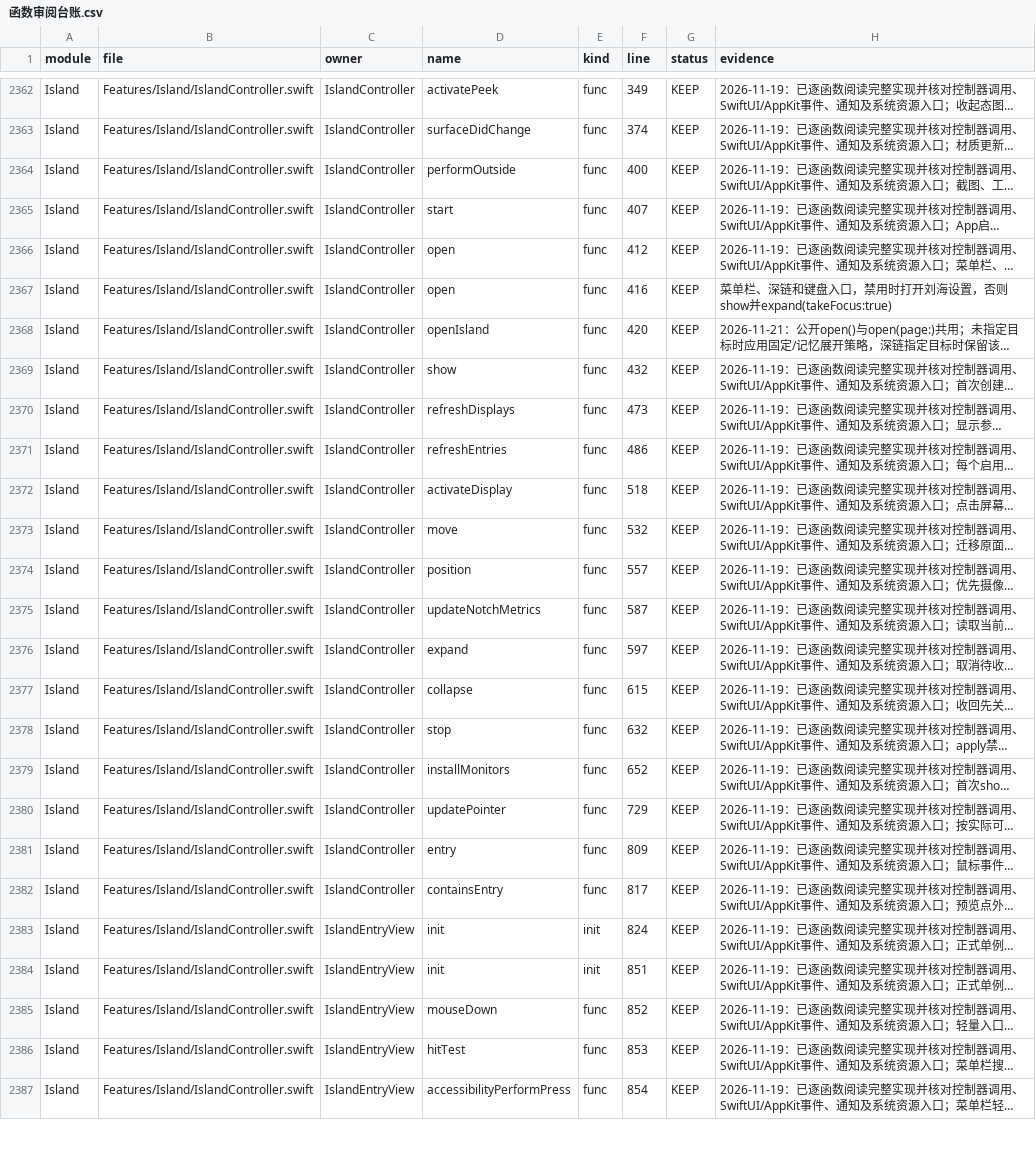
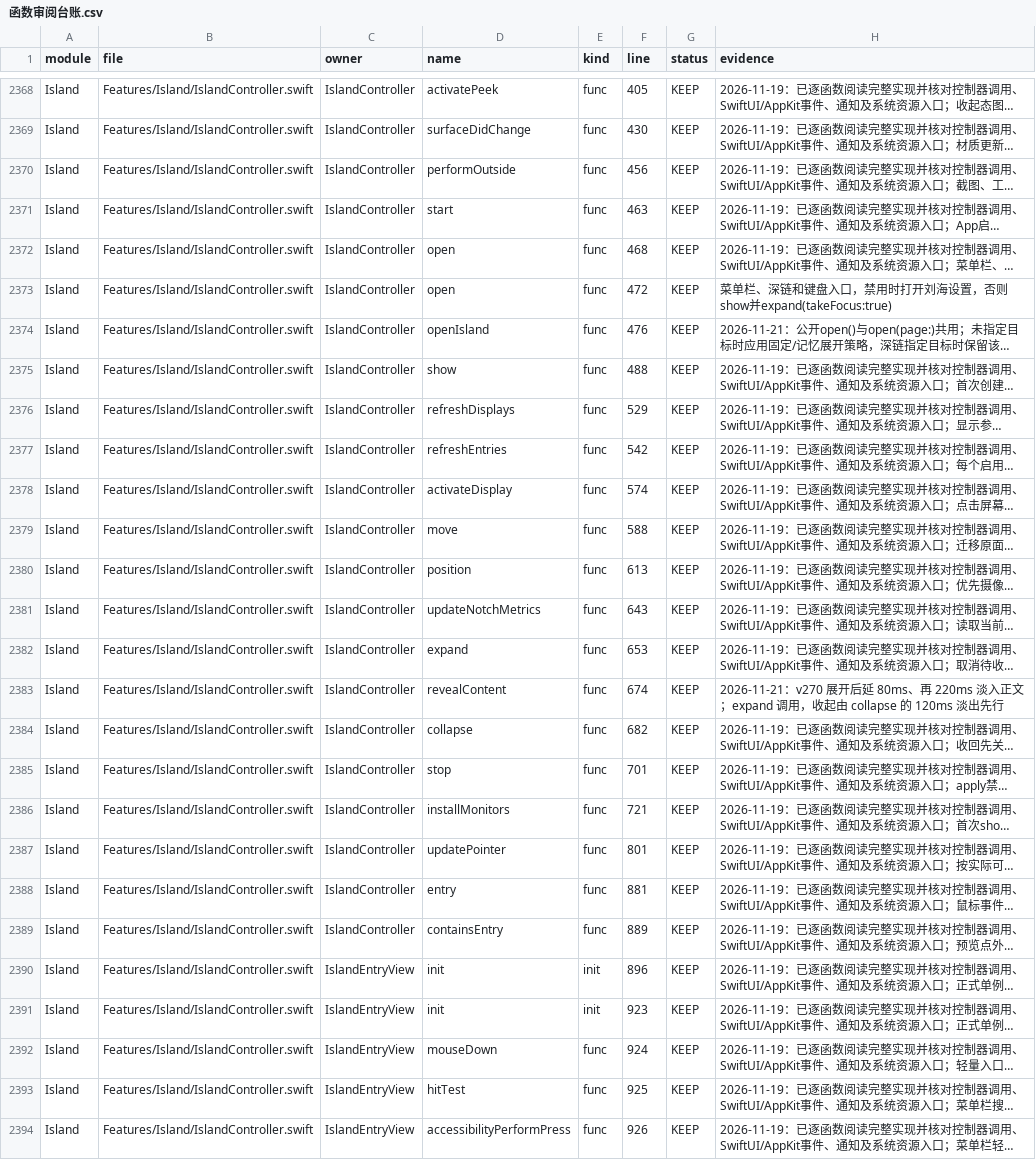
Before and after one commit to sxyq/Kitnest, a CSV file: docs/40-审计与核对/数据表/函数审阅台账.csv, drawn as a sheet; only a part is shown, gaps mark what is left out; long unchanged cells end in …; addresses are those after the commit; the diff covers the shown part only; the diff names each change by its address in the sheet, - before the commit and + after, or states it on an @@ line.

Commit message:
feat(motion): haptic master switch, island curves, monitor detail entry
需求来源：本地 Agent 执行提示词（Motion V8 资料包）—
「触觉场景未落地、刘海形变笨重、性能卡片无详情、页面切换与横滑作用域混淆」

改动：
- HapticFeedback：HapticConfiguration 新增总开关 enabled（旧 JSON 无该键时
  回落 true）；perform 统一校验 总开关+场景开关+强度；新增 simulate(event:
  intensity:) 供设置页「模拟所选场景」，只发一次系统模式、不执行业务动作；
  日志记录 pattern 与事件名。HapticSettingsPane 增加总开关、按场景显示
  启用状态/模式、把「试听」改为「模拟」并写明系统不返回振动确认。
- 岛外壳：展开 spring(0.42,0.80)、收起 smooth(0.30)（原 0.46/0.94 与 0.28/1）；
  正文独立 contentOpacity——展开延后 80ms、220ms 淡入，收起先 120ms 淡出；
  页面切换只动内容（12pt 横移 + 透明度，timingCurve 0.20s），外壳尺寸不变。
- 监测详情：首页监测卡点击 → openMonitorDetail（写入该指标、记录来源页）；
  详情横滑/⌥←→ 切指标（与整页切页分作用域，到边界不循环）；Esc 先返回
  再收起；底部提示与页码位显示当前指标名。
- 台账/索引/排查表同步；reconcile 全绿（330 文件 / 4,266 函数）。

实测：安装版 1080×720 深链进监测详情，实看「‹ 常用」返回、CPU 86.6% 实时值、
00:09:05 采样时间、曲线与 8 个指标切换条、底栏「左右切换指标 · Esc 返回」；
触觉设置页实看总开关与「模拟所选场景」状态行。触感与横滑手感需人工确认。

```diff
--- a/docs/40-审计与核对/数据表/函数审阅台账.csv
+++ b/docs/40-审计与核对/数据表/函数审阅台账.csv
-F2368 (line): 349
+F2368 (line): 405
-F2369 (line): 374
+F2369 (line): 430
-F2370 (line): 400
+F2370 (line): 456
-F2371 (line): 407
+F2371 (line): 463
-F2372 (line): 412
+F2372 (line): 468
-F2373 (line): 416
+F2373 (line): 472
-F2374 (line): 420
+F2374 (line): 476
-F2375 (line): 432
+F2375 (line): 488
-F2376 (line): 473
+F2376 (line): 529
-F2377 (line): 486
+F2377 (line): 542
-F2378 (line): 518
+F2378 (line): 574
-F2379 (line): 532
+F2379 (line): 588
-F2380 (line): 557
+F2380 (line): 613
-F2381 (line): 587
+F2381 (line): 643
-F2382 (line): 597
+F2382 (line): 653
+row 2383: Island | Features/Island/IslandController.swift | IslandController | revealContent | func | 674 | KEEP | 2026-11-21：v270 展开后延 80ms、再 220ms 淡入正文；expand 调用，收起由 collapse 的 120ms 淡出先行
-F2384 (line): 615
+F2384 (line): 682
-F2385 (line): 632
+F2385 (line): 701
-F2386 (line): 652
+F2386 (line): 721
-F2387 (line): 729
+F2387 (line): 801
-F2388 (line): 809
+F2388 (line): 881
-F2389 (line): 817
+F2389 (line): 889
-F2390 (line): 824
+F2390 (line): 896
-F2391 (line): 851
+F2391 (line): 923
-F2392 (line): 852
+F2392 (line): 924
-F2393 (line): 853
+F2393 (line): 925
-F2394 (line): 854
+F2394 (line): 926
```
Also changed, not shown: 6 added rows and 48 edited cells elsewhere in this file, docs/40-审计与核对/数据表/预览窗口排查.csv, 11 other files.
